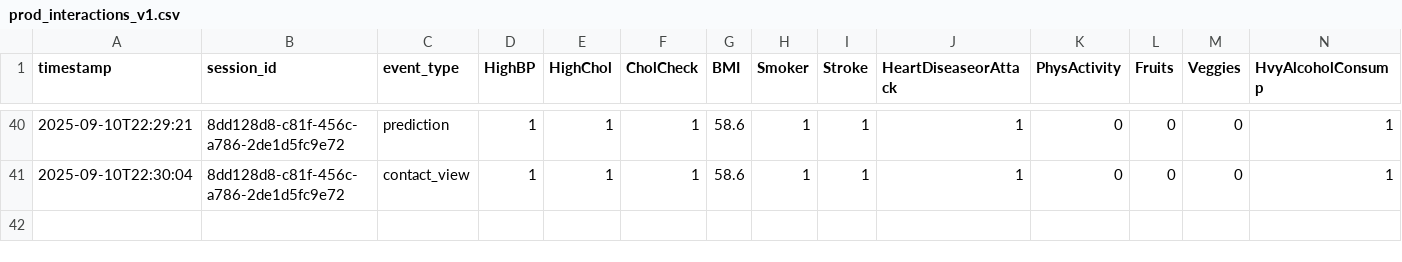
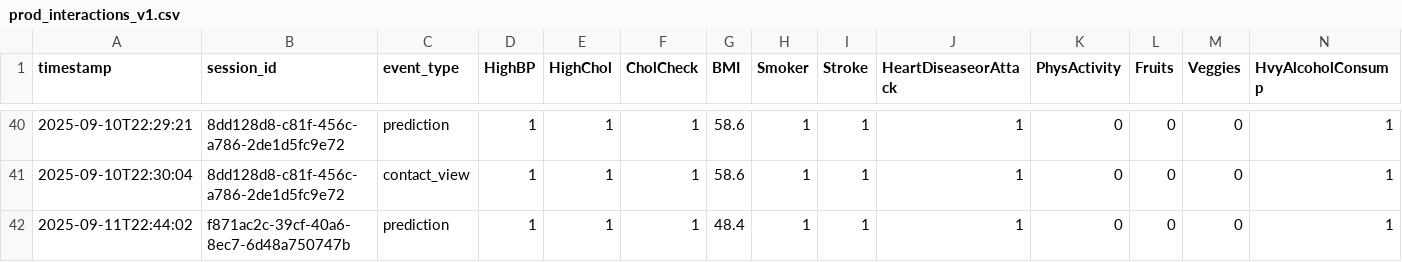
Before and after one commit to KirollosSeif/Diabete, a CSV file: data/prod_interactions_v1.csv, drawn as a sheet; only a part is shown, gaps mark what is left out; rows hold the shown columns only; the diff names each change by its address in the sheet, - before the commit and + after, or states it on an @@ line.

Commit message:
Auto-update data\prod_interactions_v1.csv — 2025-09-11T22:44:02

```diff
--- a/data/prod_interactions_v1.csv
+++ b/data/prod_interactions_v1.csv
+row 42: 2025-09-11T22:44:02 | f871ac2c-39cf-40a6-8ec7-6d48a750747b | prediction | 1 | 1 | 1 | 48.4 | 1 | 1 | 1 | 0 | 0 | 0 | 1
```
